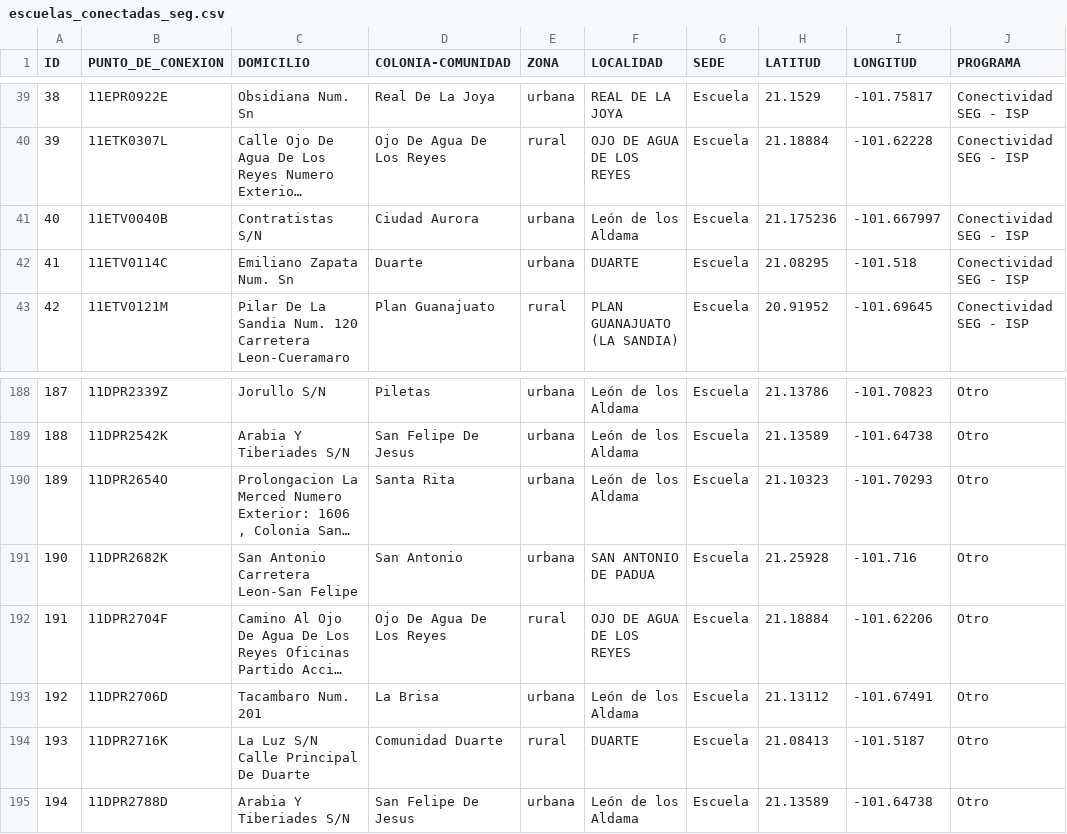
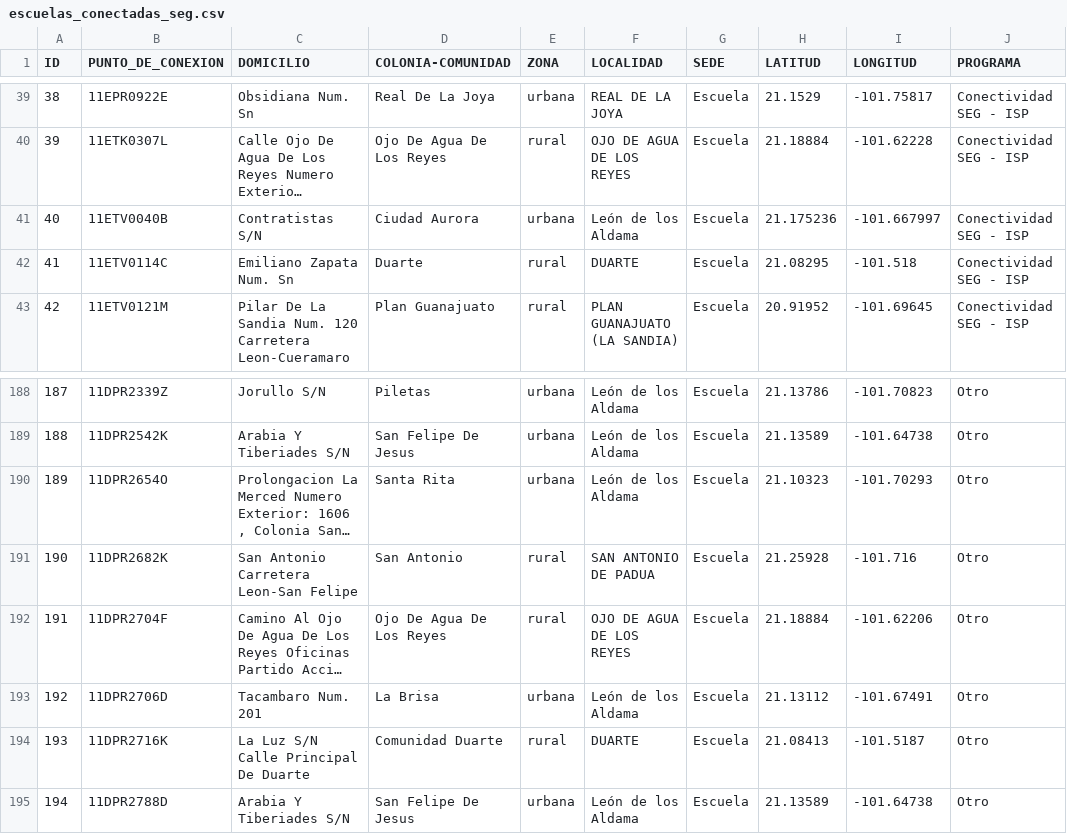
Before and after one commit to LabLeon/brecha-digital, a CSV file: data/escuelas_conectadas_seg.csv, drawn as a sheet; only a part is shown, gaps mark what is left out; long unchanged cells end in …; the diff names each change by its address in the sheet, - before the commit and + after, or states it on an @@ line.

Commit message:
update data

```diff
--- a/data/escuelas_conectadas_seg.csv
+++ b/data/escuelas_conectadas_seg.csv
-E42 (ZONA): urbana
+E42 (ZONA): rural
-E191 (ZONA): urbana
+E191 (ZONA): rural
```
Also changed, not shown: data/brecha_digital.csv, 2 other files.
